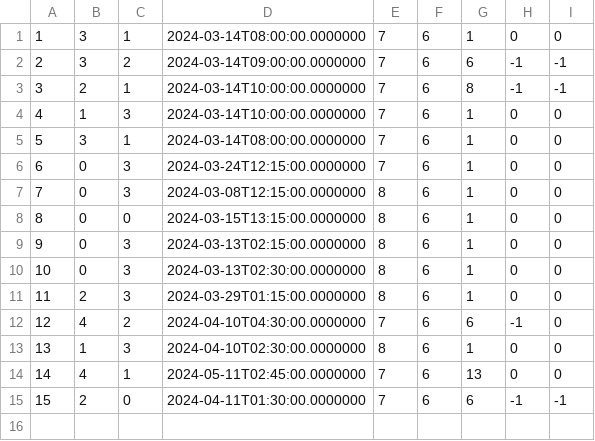
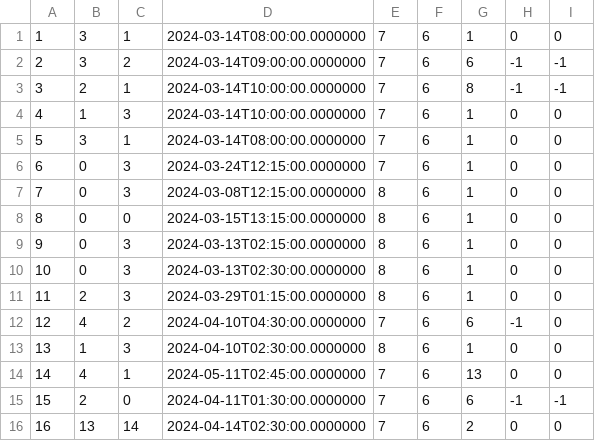
Before and after one commit to matejaaj/Booking, a CSV file: Resources/Data/drivereservation.csv, drawn as a sheet; the diff names each change by its address in the sheet, - before the commit and + after, or states it on an @@ line.

Commit message:
drive notification message box

```diff
--- a/Resources/Data/drivereservation.csv
+++ b/Resources/Data/drivereservation.csv
+row 16: 16 | 13 | 14 | 2024-04-14T02:30:00.0000000 | 7 | 6 | 2 | 0 | 0
```
Also changed, not shown: 3 other files.
